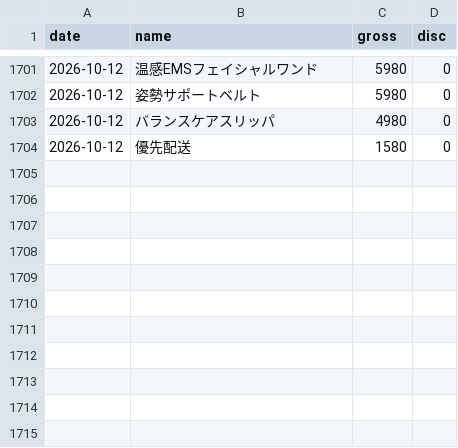
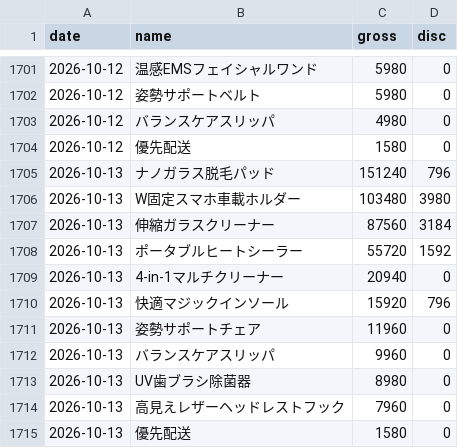
Before and after one commit to finracofficial-cmd/LOOana, a CSV file: data/daily/daily_sales.csv, drawn as a sheet; only a part is shown, gaps mark what is left out; the diff names each change by its address in the sheet, - before the commit and + after, or states it on an @@ line.

```diff
--- a/data/daily/daily_sales.csv
+++ b/data/daily/daily_sales.csv
+row 1705: 2026-10-13 | ナノガラス脱毛パッド | 151240 | 796
+row 1706: 2026-10-13 | W固定スマホ車載ホルダー | 103480 | 3980
+row 1707: 2026-10-13 | 伸縮ガラスクリーナー | 87560 | 3184
+row 1708: 2026-10-13 | ポータブルヒートシーラー | 55720 | 1592
+row 1709: 2026-10-13 | 4-in-1マルチクリーナー | 20940 | 0
+row 1710: 2026-10-13 | 快適マジックインソール | 15920 | 796
+row 1711: 2026-10-13 | 姿勢サポートチェア | 11960 | 0
+row 1712: 2026-10-13 | バランスケアスリッパ | 9960 | 0
+row 1713: 2026-10-13 | UV歯ブラシ除菌器 | 8980 | 0
+row 1714: 2026-10-13 | 高見えレザーヘッドレストフック | 7960 | 0
+row 1715: 2026-10-13 | 優先配送 | 1580 | 0
```
Also changed, not shown: data/budget-snapshots.csv, data/daily/daily_ad.csv, 10 other files.
